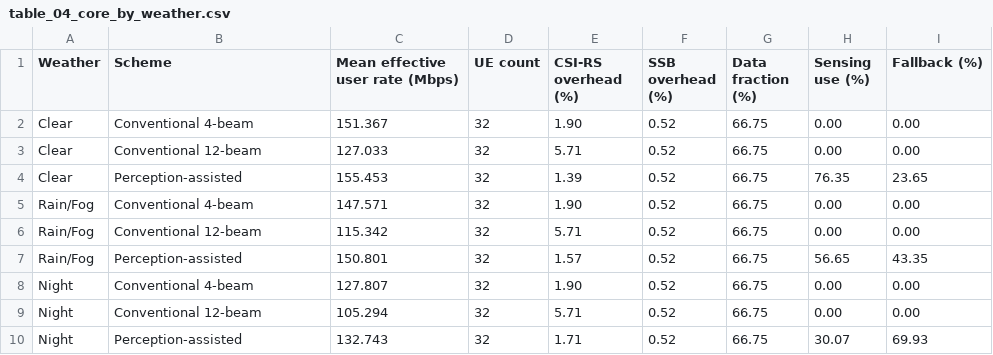
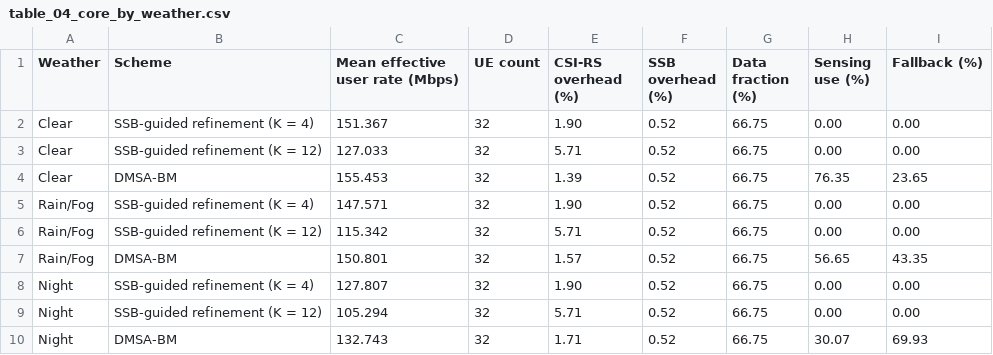
Before and after one commit to yfyaun/mphil-thesis-yyf, a CSV file: paper_results/tables/table_04_core_by_weather.csv, drawn as a sheet.

```diff
--- a/paper_results/tables/table_04_core_by_weather.csv
+++ b/paper_results/tables/table_04_core_by_weather.csv
@@ -1,10 +1,10 @@
 Weather,Scheme,Mean effective user rate (Mbps),UE count,CSI-RS overhead (%),SSB overhead (%),Data fraction (%),Sensing use (%),Fallback (%)
-Clear,Conventional 4-beam,151.367,32,1.90,0.52,66.75,0.00,0.00
-Clear,Conventional 12-beam,127.033,32,5.71,0.52,66.75,0.00,0.00
-Clear,Perception-assisted,155.453,32,1.39,0.52,66.75,76.35,23.65
-Rain/Fog,Conventional 4-beam,147.571,32,1.90,0.52,66.75,0.00,0.00
-Rain/Fog,Conventional 12-beam,115.342,32,5.71,0.52,66.75,0.00,0.00
-Rain/Fog,Perception-assisted,150.801,32,1.57,0.52,66.75,56.65,43.35
-Night,Conventional 4-beam,127.807,32,1.90,0.52,66.75,0.00,0.00
-Night,Conventional 12-beam,105.294,32,5.71,0.52,66.75,0.00,0.00
-Night,Perception-assisted,132.743,32,1.71,0.52,66.75,30.07,69.93
+Clear,SSB-guided refinement (K = 4),151.367,32,1.90,0.52,66.75,0.00,0.00
+Clear,SSB-guided refinement (K = 12),127.033,32,5.71,0.52,66.75,0.00,0.00
+Clear,DMSA-BM,155.453,32,1.39,0.52,66.75,76.35,23.65
+Rain/Fog,SSB-guided refinement (K = 4),147.571,32,1.90,0.52,66.75,0.00,0.00
+Rain/Fog,SSB-guided refinement (K = 12),115.342,32,5.71,0.52,66.75,0.00,0.00
+Rain/Fog,DMSA-BM,150.801,32,1.57,0.52,66.75,56.65,43.35
+Night,SSB-guided refinement (K = 4),127.807,32,1.90,0.52,66.75,0.00,0.00
+Night,SSB-guided refinement (K = 12),105.294,32,5.71,0.52,66.75,0.00,0.00
+Night,DMSA-BM,132.743,32,1.71,0.52,66.75,30.07,69.93
```
Also changed, not shown: paper_results/tables/table_01_learning_modalities_overall.csv, paper_results/tables/table_02_learning_modalities_by_weather.csv, 34 other files.
